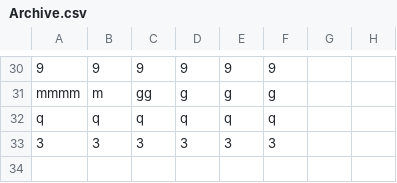
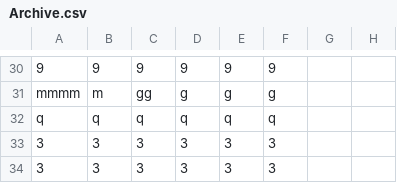
Before and after one commit to Maikooon/Final_todolist, a CSV file: todolist/Archive.csv, drawn as a sheet; only a part is shown, gaps mark what is left out.

```diff
--- a/todolist/Archive.csv
+++ b/todolist/Archive.csv
@@ -33 +33,2 @@ q,q,q,q,q,q
 3,3,3,3,3,3
+3,3,3,3,3,3
```
Also changed, not shown: todolist/todos.csv, 8 other files.
